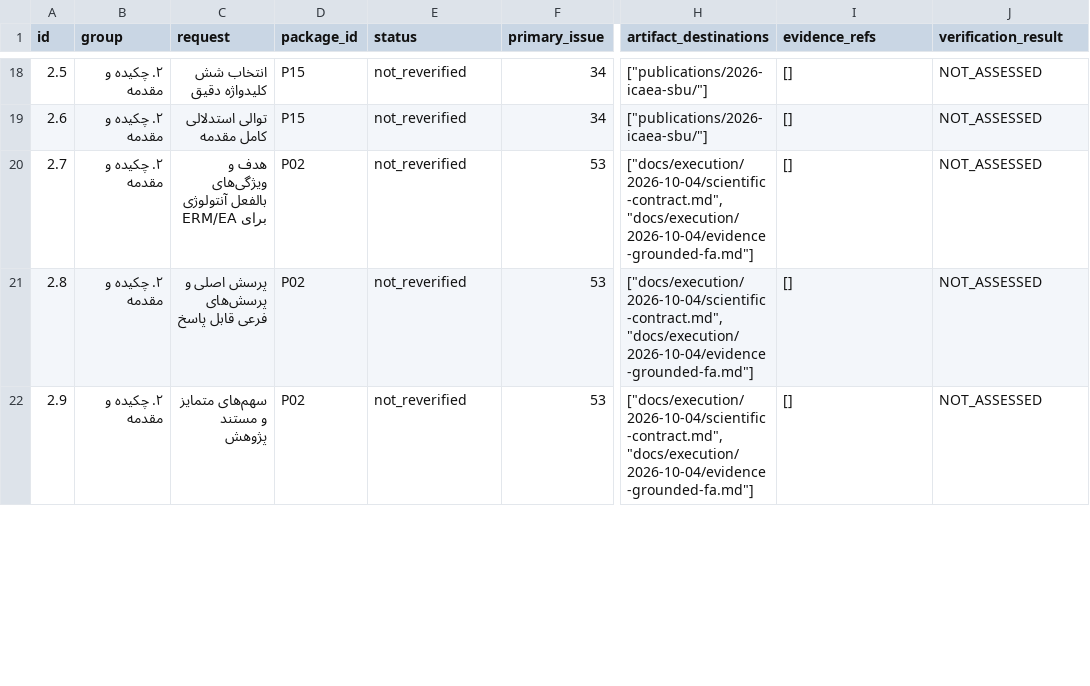
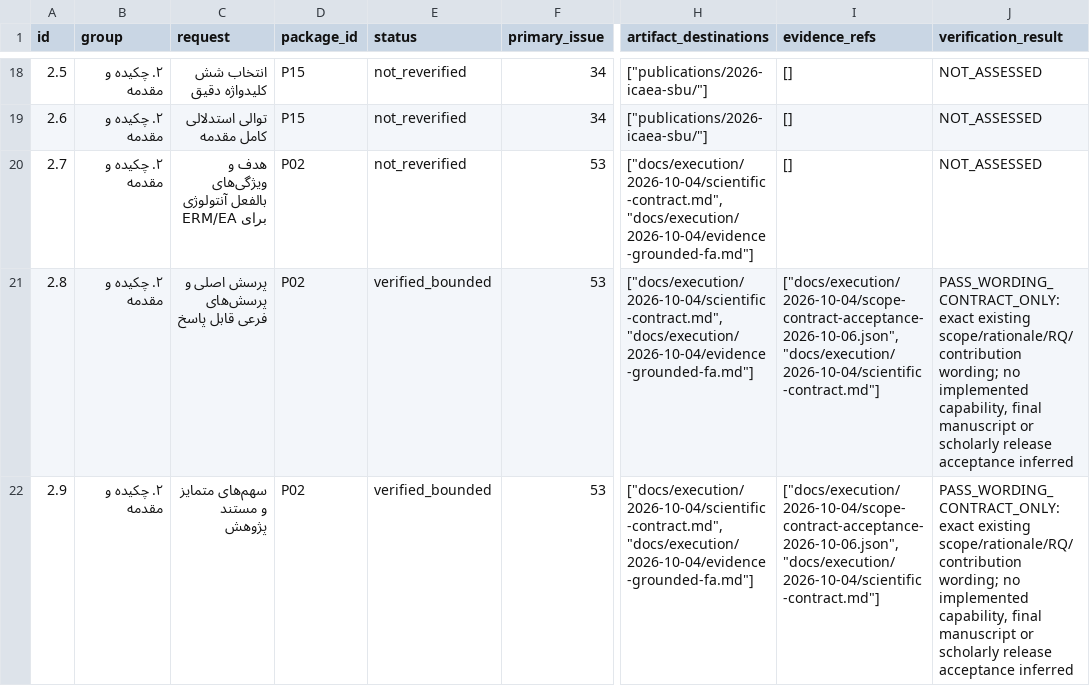
Before and after one commit to ArazSaieArasi3/SemRisk, a CSV file: docs/execution/2026-10-04/requirements.csv, drawn as a sheet; only a part is shown, gaps mark what is left out; the diff covers the shown part only; the diff names each change by its address in the sheet, - before the commit and + after, or states it on an @@ line.

Commit message:
Add bounded current antipattern evidence and reconcile five scope-contract criteria

```diff
--- a/docs/execution/2026-10-04/requirements.csv
+++ b/docs/execution/2026-10-04/requirements.csv
-E21:E22 (status): not_reverified
+E21:E22 (status): verified_bounded
-I21:I22 (evidence_refs): []
+I21:I22 (evidence_refs): ["docs/execution/2026-10-04/scope-contract-acceptance-2026-10-06.json", "docs/execution/2026-10-04/scientific-contract.md"]
-J21:J22 (verification_result): NOT_ASSESSED
+J21:J22 (verification_result): PASS_WORDING_CONTRACT_ONLY: exact existing scope/rationale/RQ/contribution wording; no implemented capability, final manuscript or scholarly release acceptance inferred
```
Also changed, not shown: 9 edited cells elsewhere in this file, 10 other files.
